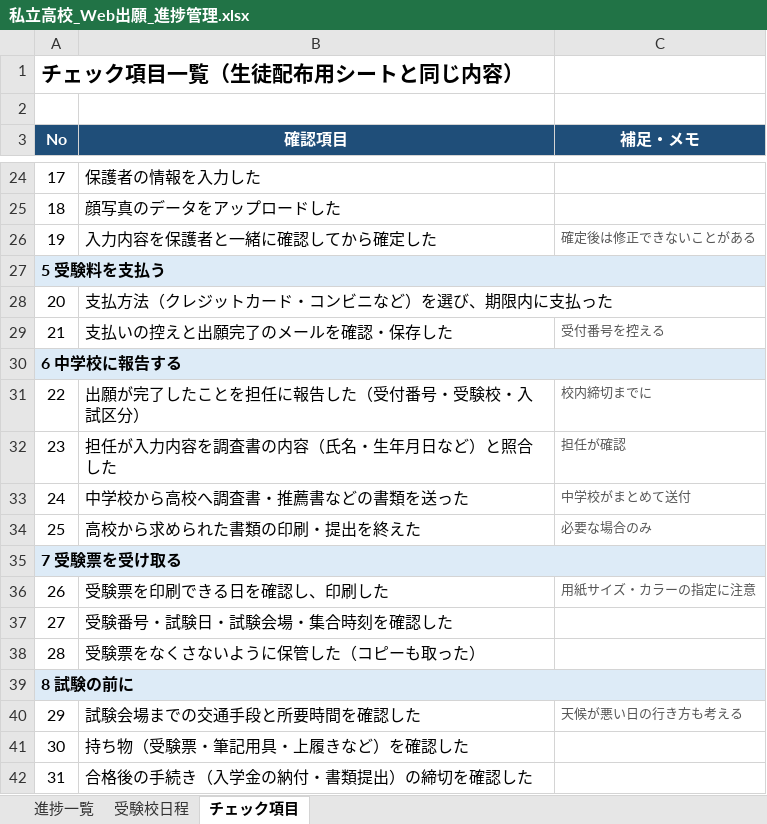
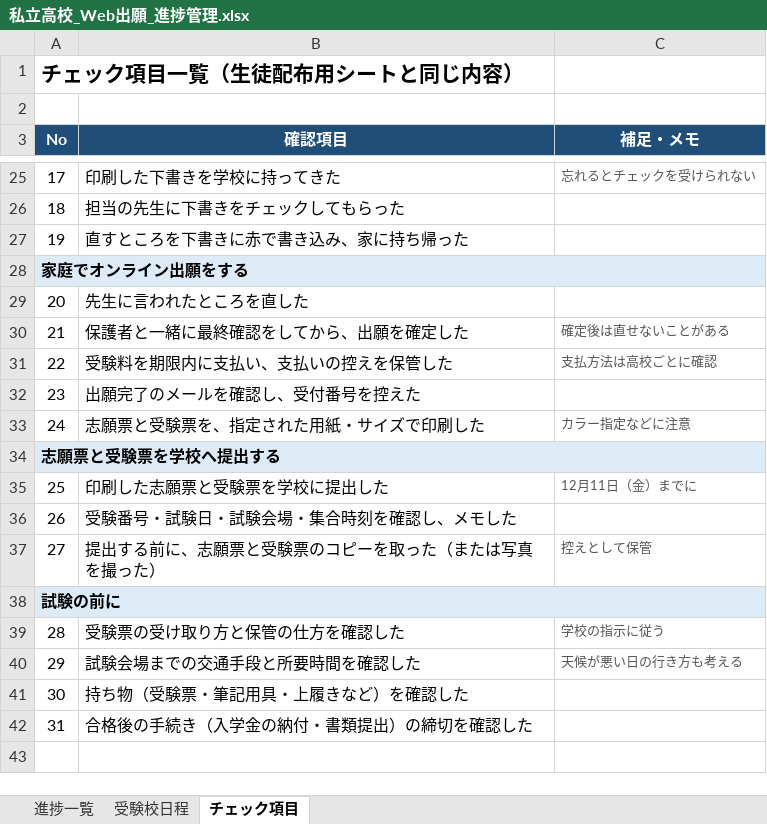
Before and after one commit to TaiyuMatsuo/sinro-jimu, an Excel workbook: output/私立高校_Web出願_進捗管理.xlsx, sheet チェック項目, drawn as a sheet; only a part is shown, gaps mark what is left out; values as stored, in another font and other column widths than the file's, no borders; removed rows and columns are numbered as before the commit, all else as after; the diff covers the shown part only; the diff names each change by its address in the sheet, - before the commit and + after, or states it on an @@ line.

```diff
--- a/output/私立高校_Web出願_進捗管理.xlsx (sheet チェック項目)
+++ b/output/私立高校_Web出願_進捗管理.xlsx (sheet チェック項目)
-B25 (確認項目): 保護者の情報を入力した
+B25 (確認項目): 印刷した下書きを学校に持ってきた
-C25 (補足・メモ): (empty)
+C25 (補足・メモ): 忘れるとチェックを受けられない
-B26 (確認項目): 顔写真のデータをアップロードした
+B26 (確認項目): 担当の先生に下書きをチェックしてもらった
-B27 (確認項目): 入力内容を保護者と一緒に確認してから確定した
+B27 (確認項目): 直すところを下書きに赤で書き込み、家に持ち帰った
-C27 (補足・メモ): 確定後は修正できないことがある
+C27 (補足・メモ): (empty)
-A28 (No): 5 受験料を支払う
+A28 (No): 家庭でオンライン出願をする
-B29 (確認項目): 支払方法（クレジットカード・コンビニなど）を選び、期限内に支払った
+B29 (確認項目): 先生に言われたところを直した
-B30 (確認項目): 支払いの控えと出願完了のメールを確認・保存した
+B30 (確認項目): 保護者と一緒に最終確認をしてから、出願を確定した
-C30 (補足・メモ): 受付番号を控える
+C30 (補足・メモ): 確定後は直せないことがある
-row 30: 6 中学校に報告する
-B31 (確認項目): 出願が完了したことを担任に報告した（受付番号・受験校・入試区分）
+B31 (確認項目): 受験料を期限内に支払い、支払いの控えを保管した
-C31 (補足・メモ): 校内締切までに
+C31 (補足・メモ): 支払方法は高校ごとに確認
-B32 (確認項目): 担任が入力内容を調査書の内容（氏名・生年月日など）と照合した
+B32 (確認項目): 出願完了のメールを確認し、受付番号を控えた
-C32 (補足・メモ): 担任が確認
+C32 (補足・メモ): (empty)
-B33 (確認項目): 中学校から高校へ調査書・推薦書などの書類を送った
+B33 (確認項目): 志願票と受験票を、指定された用紙・サイズで印刷した
-C33 (補足・メモ): 中学校がまとめて送付
+C33 (補足・メモ): カラー指定などに注意
+row 34: 志願票と受験票を学校へ提出する
-B35 (確認項目): 高校から求められた書類の印刷・提出を終えた
+B35 (確認項目): 印刷した志願票と受験票を学校に提出した
-C35 (補足・メモ): 必要な場合のみ
+C35 (補足・メモ): 12月11日（金）までに
-row 35: 7 受験票を受け取る
-B36 (確認項目): 受験票を印刷できる日を確認し、印刷した
+B36 (確認項目): 受験番号・試験日・試験会場・集合時刻を確認し、メモした
-C36 (補足・メモ): 用紙サイズ・カラーの指定に注意
+C36 (補足・メモ): (empty)
-B37 (確認項目): 受験番号・試験日・試験会場・集合時刻を確認した
+B37 (確認項目): 提出する前に、志願票と受験票のコピーを取った（または写真を撮った）
-C37 (補足・メモ): (empty)
+C37 (補足・メモ): 控えとして保管
+row 38: 試験の前に
-B39 (確認項目): 受験票をなくさないように保管した（コピーも取った）
+B39 (確認項目): 受験票の受け取り方と保管の仕方を確認した
-C39 (補足・メモ): (empty)
+C39 (補足・メモ): 学校の指示に従う
-row 39: 8 試験の前に
```
Also changed, not shown: 1 added row and 30 edited cells elsewhere in this sheet, sheet 進捗一覧, 6 other files.
